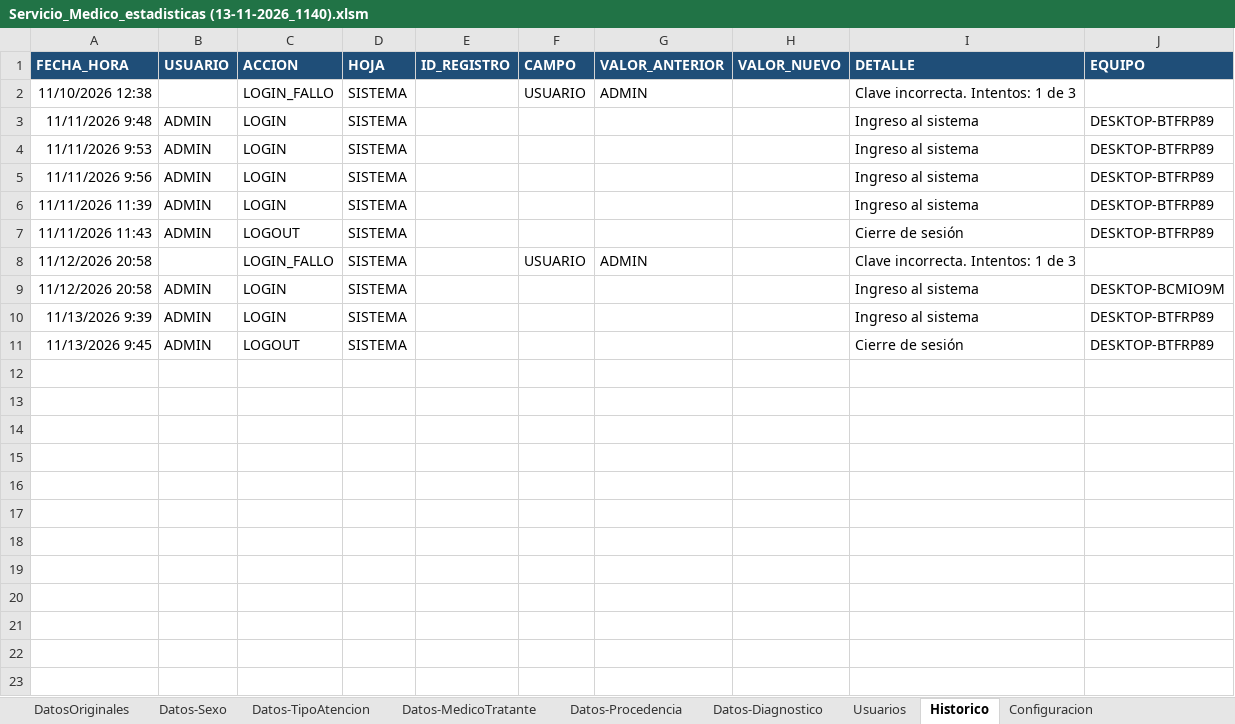
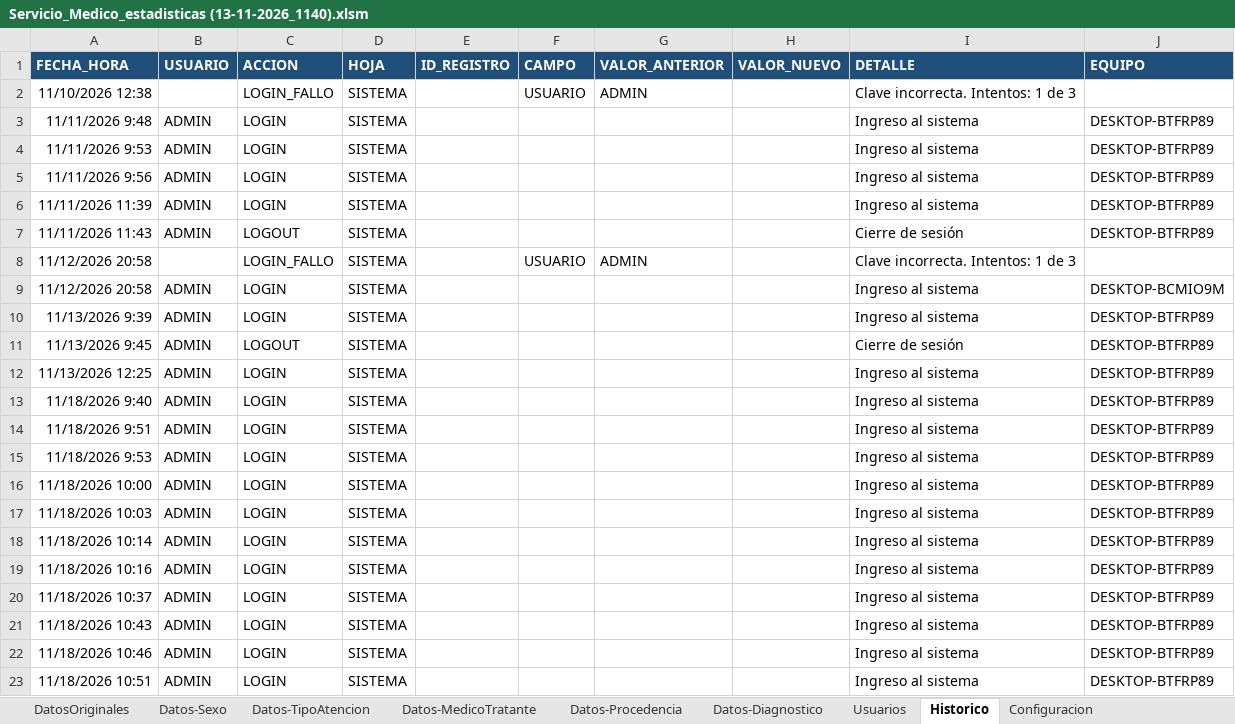
Before and after one commit to maciasblanco/estadisticas-servicioMedico, an Excel workbook: Servicio_Medico_estadisticas (13-11-2026_1140).xlsm, sheet Historico, drawn as a sheet; values as stored, in another font and other column widths than the file's, no borders; the diff names each change by its address in the sheet, - before the commit and + after, or states it on an @@ line.

Commit message:
actualizacion del sistema al 18/11/2026 hora 12:11

```diff
--- a/Servicio_Medico_estadisticas (13-11-2026_1140).xlsm (sheet Historico)
+++ b/Servicio_Medico_estadisticas (13-11-2026_1140).xlsm (sheet Historico)
+row 12: 11/13/2026 12:25 | ADMIN | LOGIN | SISTEMA |  |  |  |  | Ingreso al sistema | DESKTOP-BTFRP89
+row 13: 11/18/2026 9:40 | ADMIN | LOGIN | SISTEMA |  |  |  |  | Ingreso al sistema | DESKTOP-BTFRP89
+row 14: 11/18/2026 9:51 | ADMIN | LOGIN | SISTEMA |  |  |  |  | Ingreso al sistema | DESKTOP-BTFRP89
+row 15: 11/18/2026 9:53 | ADMIN | LOGIN | SISTEMA |  |  |  |  | Ingreso al sistema | DESKTOP-BTFRP89
+row 16: 11/18/2026 10:00 | ADMIN | LOGIN | SISTEMA |  |  |  |  | Ingreso al sistema | DESKTOP-BTFRP89
+row 17: 11/18/2026 10:03 | ADMIN | LOGIN | SISTEMA |  |  |  |  | Ingreso al sistema | DESKTOP-BTFRP89
+row 18: 11/18/2026 10:14 | ADMIN | LOGIN | SISTEMA |  |  |  |  | Ingreso al sistema | DESKTOP-BTFRP89
+row 19: 11/18/2026 10:16 | ADMIN | LOGIN | SISTEMA |  |  |  |  | Ingreso al sistema | DESKTOP-BTFRP89
+row 20: 11/18/2026 10:37 | ADMIN | LOGIN | SISTEMA |  |  |  |  | Ingreso al sistema | DESKTOP-BTFRP89
+row 21: 11/18/2026 10:43 | ADMIN | LOGIN | SISTEMA |  |  |  |  | Ingreso al sistema | DESKTOP-BTFRP89
+row 22: 11/18/2026 10:46 | ADMIN | LOGIN | SISTEMA |  |  |  |  | Ingreso al sistema | DESKTOP-BTFRP89
+row 23: 11/18/2026 10:51 | ADMIN | LOGIN | SISTEMA |  |  |  |  | Ingreso al sistema | DESKTOP-BTFRP89
```
Also changed, not shown: sheet Usuarios, 2 other files.
